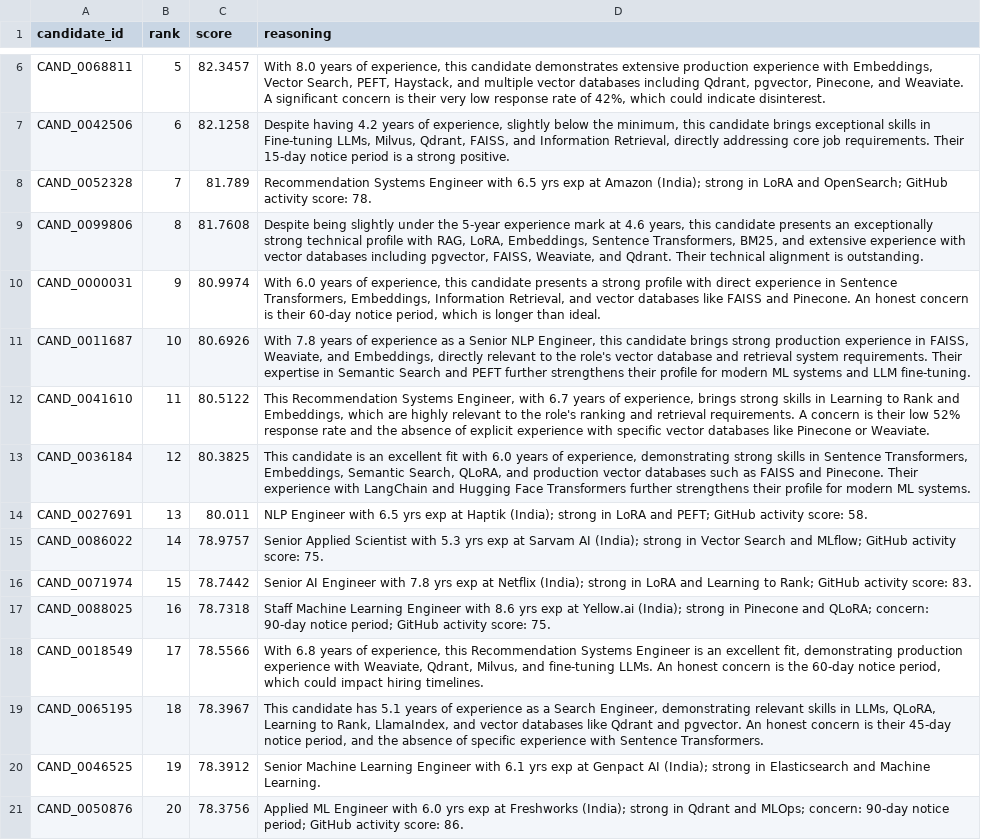
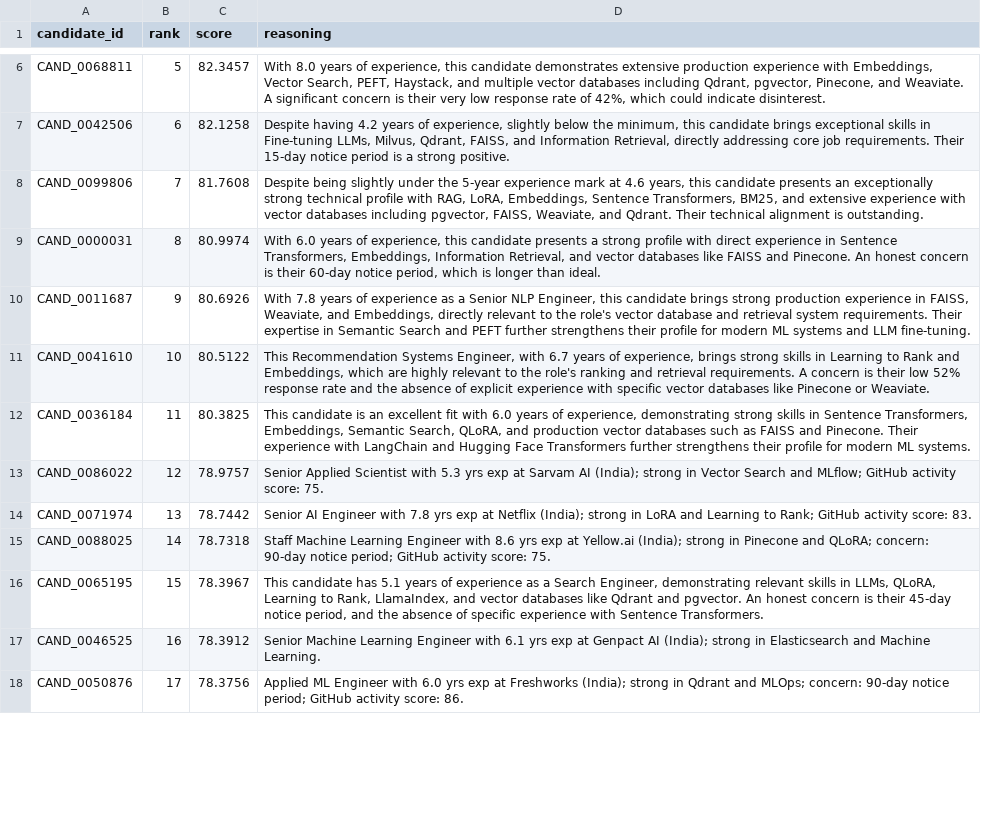
Before and after one commit to Jatin0Jain/IndiaRunsSubmission-Candidate-Ranker, a CSV file: team_submission.csv, drawn as a sheet; only a part is shown, gaps mark what is left out; removed rows and columns are numbered as before the commit, all else as after; the diff covers the shown part only; the diff names each change by its address in the sheet, - before the commit and + after, or states it on an @@ line.

Commit message:
chore: regenerate final team submission csv, update github link in metadata, and add pitch deck assets

```diff
--- a/team_submission.csv
+++ b/team_submission.csv
-row 8: CAND_0052328 | 7 | 81.789 | Recommendation Systems Engineer with 6.5 yrs exp at Amazon (India); strong in LoRA and OpenSearch; GitHub activity score: 78.
-B8 (rank): 8
+B8 (rank): 7
-B9 (rank): 9
+B9 (rank): 8
-B10 (rank): 10
+B10 (rank): 9
-B11 (rank): 11
+B11 (rank): 10
-B12 (rank): 12
+B12 (rank): 11
-row 14: CAND_0027691 | 13 | 80.011 | NLP Engineer with 6.5 yrs exp at Haptik (India); strong in LoRA and PEFT; GitHub activity score: 58.
-B13 (rank): 14
+B13 (rank): 12
-B14 (rank): 15
+B14 (rank): 13
-B15 (rank): 16
+B15 (rank): 14
-row 18: CAND_0018549 | 17 | 78.5566 | With 6.8 years of experience, this Recommendation Systems Engineer is an excellent fit, demonstrating production experience with Weaviate, Qdrant, Milvus, and fine-tuning LLMs. An honest concern is the 60-day notice period, which could impact hiring timelines.
-B16 (rank): 18
+B16 (rank): 15
-B17 (rank): 19
+B17 (rank): 16
-B18 (rank): 20
+B18 (rank): 17
```
Also changed, not shown: 8 added rows, 5 removed rows and 75 edited cells elsewhere in this file, 4 other files.
